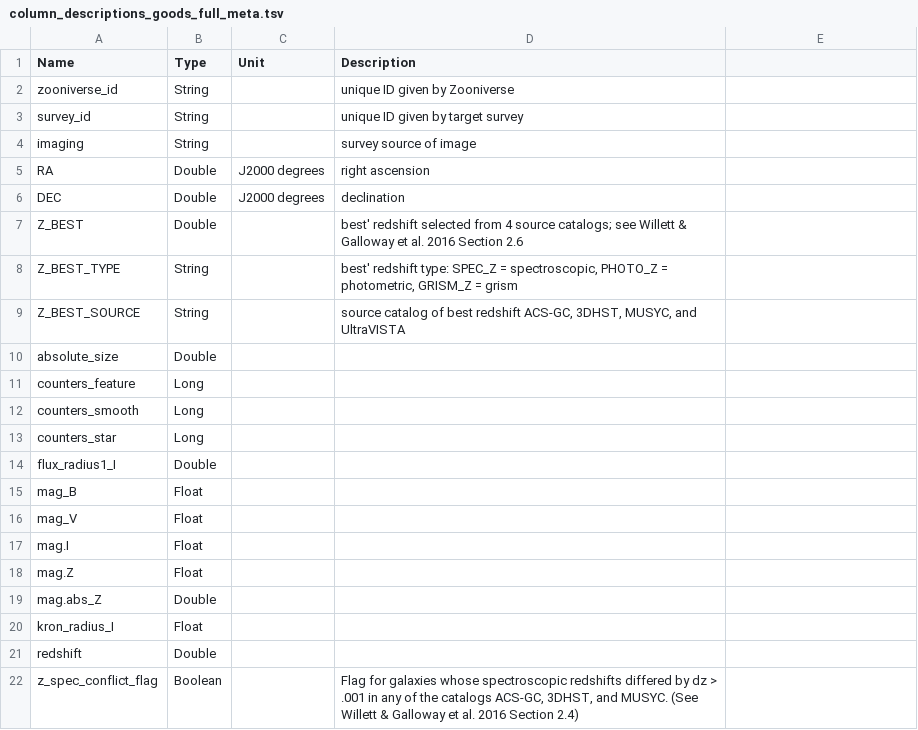
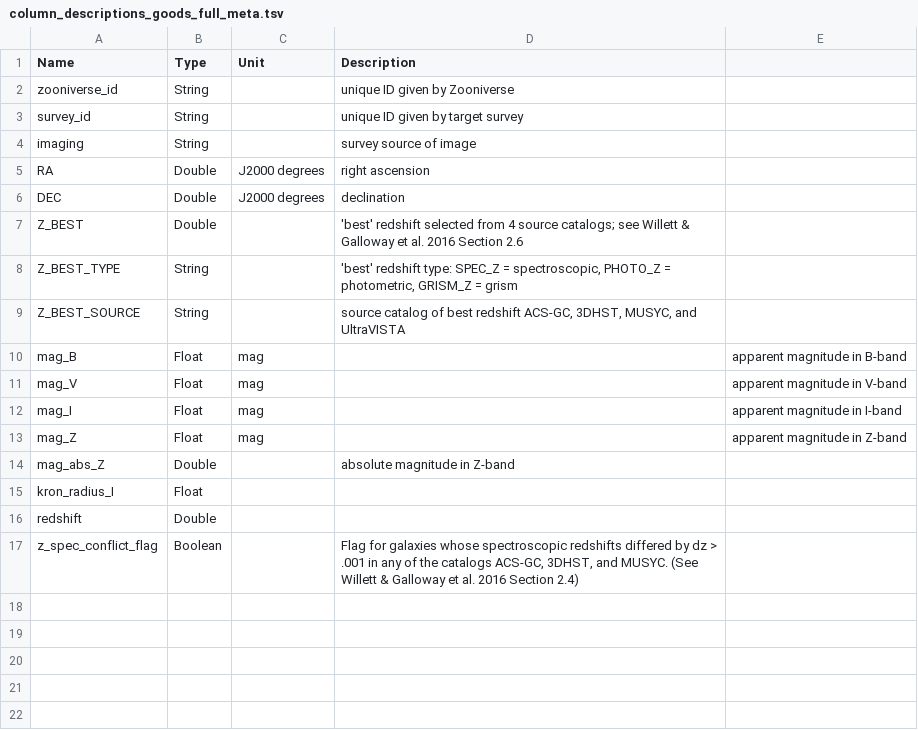
Before and after one commit to willettk/gzhubble, a TSV file: column_descriptions/column_descriptions_goods_full_meta.tsv, drawn as a sheet.

Commit message:
Update column_descriptions_goods_full_meta.tsv

```diff
--- a/column_descriptions/column_descriptions_goods_full_meta.tsv
+++ b/column_descriptions/column_descriptions_goods_full_meta.tsv
@@ -6,15 +6,10 @@ RA	Double	J2000 degrees	right ascension
 DEC	Double	J2000 degrees	declination
-Z_BEST	Double		best' redshift selected from 4 source catalogs; see Willett & Galloway et al. 2016 Section 2.6
-Z_BEST_TYPE	String		best' redshift type: SPEC_Z = spectroscopic, PHOTO_Z = photometric, GRISM_Z = grism
+Z_BEST	Double		'best' redshift selected from 4 source catalogs; see Willett & Galloway et al. 2016 Section 2.6
+Z_BEST_TYPE	String		'best' redshift type: SPEC_Z = spectroscopic, PHOTO_Z = photometric, GRISM_Z = grism
 Z_BEST_SOURCE	String		source catalog of best redshift ACS-GC, 3DHST, MUSYC, and UltraVISTA
-absolute_size	Double		
-counters_feature	Long		
-counters_smooth	Long		
-counters_star	Long		
-flux_radius1_I	Double		
-mag_B	Float		
-mag_V	Float		
-mag.I	Float		
-mag.Z	Float		
-mag.abs_Z	Double		
+mag_B	Float	mag		apparent magnitude in B-band		
+mag_V	Float	mag		apparent magnitude in V-band		
+mag_I	Float	mag		apparent magnitude in I-band		
+mag_Z	Float	mag		apparent magnitude in Z-band		
+mag_abs_Z	Double		absolute magnitude in Z-band		
 kron_radius_I	Float		
```
